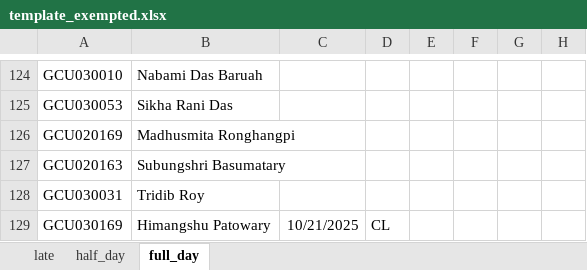
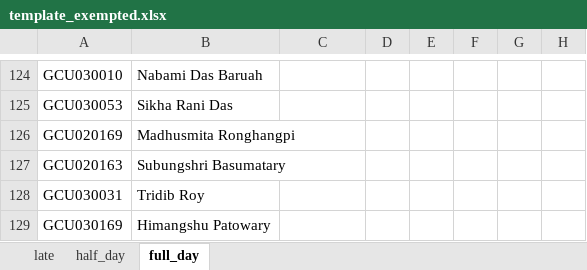
Before and after one commit to thskumarcse/gcu-app-sl-v2, an Excel workbook: data/template_exempted.xlsx, sheet full_day, drawn as a sheet; only a part is shown, gaps mark what is left out; values as stored, in another font and other column widths than the file's, no borders; the diff names each change by its address in the sheet, - before the commit and + after, or states it on an @@ line.

```diff
--- a/data/template_exempted.xlsx (sheet full_day)
+++ b/data/template_exempted.xlsx (sheet full_day)
-C129: 10/21/2025
+C129: (empty)
-D129: CL
+D129: (empty)
```
Also changed, not shown: sheet late, sheet half_day, 24 other files.
